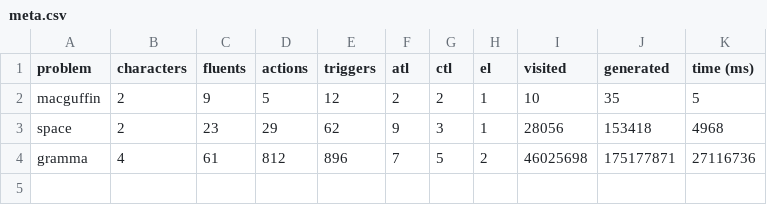
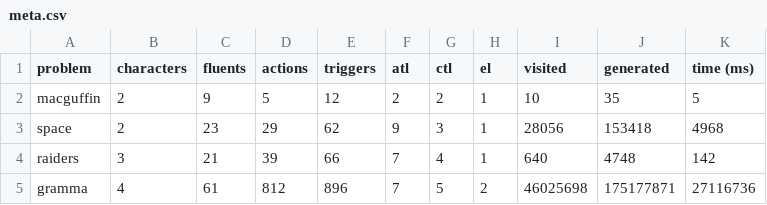
Before and after one commit to sgware/sabre-heuristic-data-generator, a CSV file: output/meta.csv, drawn as a sheet.

Commit message:
Adding Raiders Results
Added results for 'raiders' domain, ATL 7, CTL 4, EL 1.

```diff
--- a/output/meta.csv
+++ b/output/meta.csv
@@ -3,2 +3,3 @@
 "space",2,23,29,62,9,3,1,28056,153418,4968
+"raiders",3,21,39,66,7,4,1,640,4748,142
 "gramma",4,61,812,896,7,5,2,46025698,175177871,27116736
```
Also changed, not shown: 2 other files.
